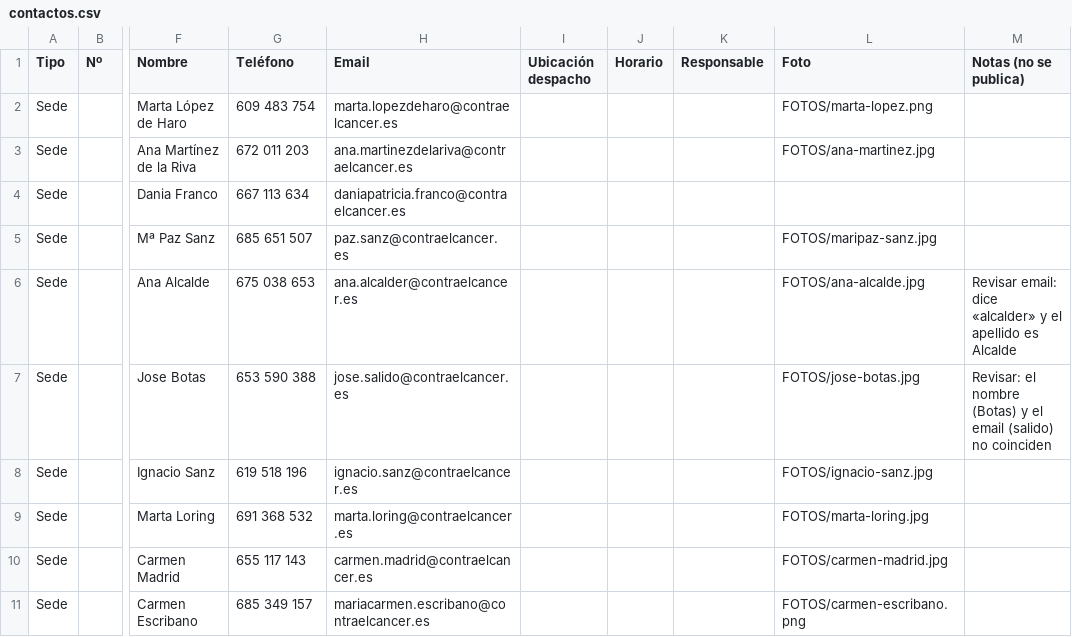
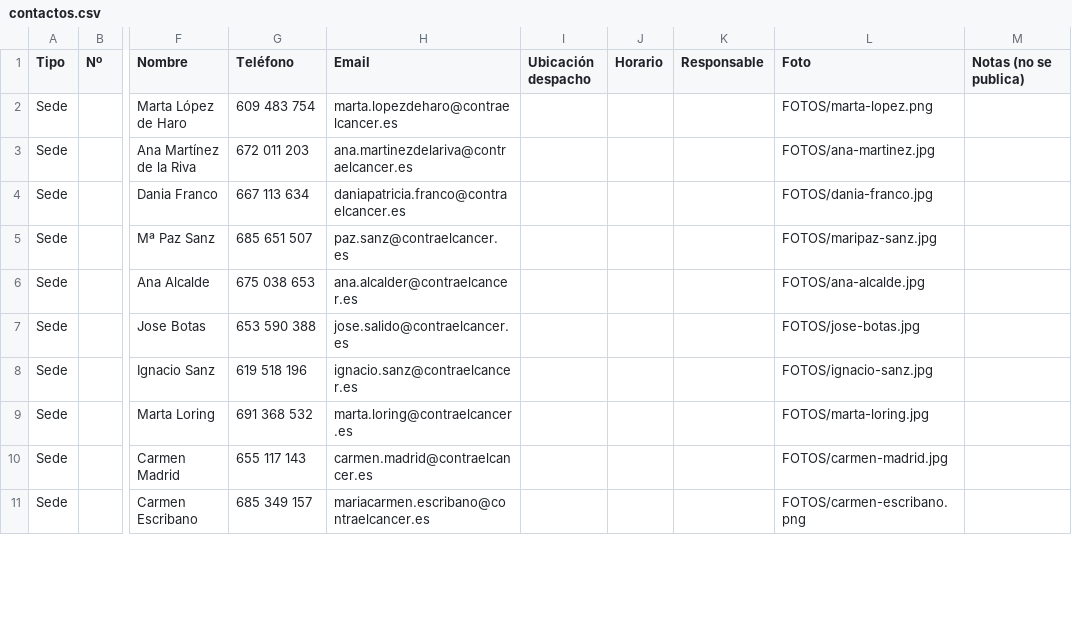
Before and after one commit to DirectorioAECC/Directorio, a CSV file: contactos.csv, drawn as a sheet; only a part is shown, gaps mark what is left out; the diff covers the shown part only; the diff names each change by its address in the sheet, - before the commit and + after, or states it on an @@ line.

Commit message:
Add files via upload

```diff
--- a/contactos.csv
+++ b/contactos.csv
-L4 (Foto): (empty)
+L4 (Foto): FOTOS/dania-franco.jpg
-M6 (Notas (no se publica)): Revisar email: dice «alcalder» y el apellido es Alcalde
+M6 (Notas (no se publica)): (empty)
-M7 (Notas (no se publica)): Revisar: el nombre (Botas) y el email (salido) no coinciden
+M7 (Notas (no se publica)): (empty)
```
Also changed, not shown: 11 edited cells elsewhere in this file.
